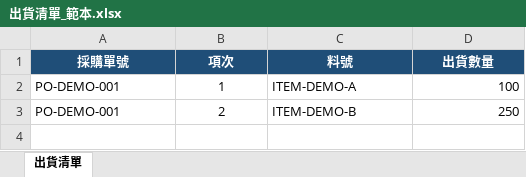
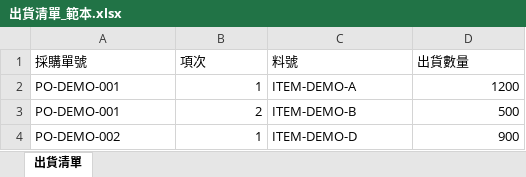
Before and after one commit to g0uv4/purchase-order-quantity-updater, an Excel workbook: 出貨清單_範本.xlsx, sheet 出貨清單, drawn as a sheet; values as stored, in another font and other column widths than the file's, no borders; table styles not drawn; the diff names each change by its address in the sheet, - before the commit and + after, or states it on an @@ line.

```diff
--- a/出貨清單_範本.xlsx (sheet 出貨清單)
+++ b/出貨清單_範本.xlsx (sheet 出貨清單)
@@ A1:D1 fill: #1F4E78 → none, bold: on → off, text colour: #FFFFFF → black, alignment: center → left @@
-B2:B3 alignment: center
+B2:B3 alignment: right
-D2 (出貨數量): 100
+D2 (出貨數量): 1200
-D3 (出貨數量): 250
+D3 (出貨數量): 500
+row 4: PO-DEMO-002 | 1 | ITEM-DEMO-D | 900
```
Also changed, not shown: 4 other files.
